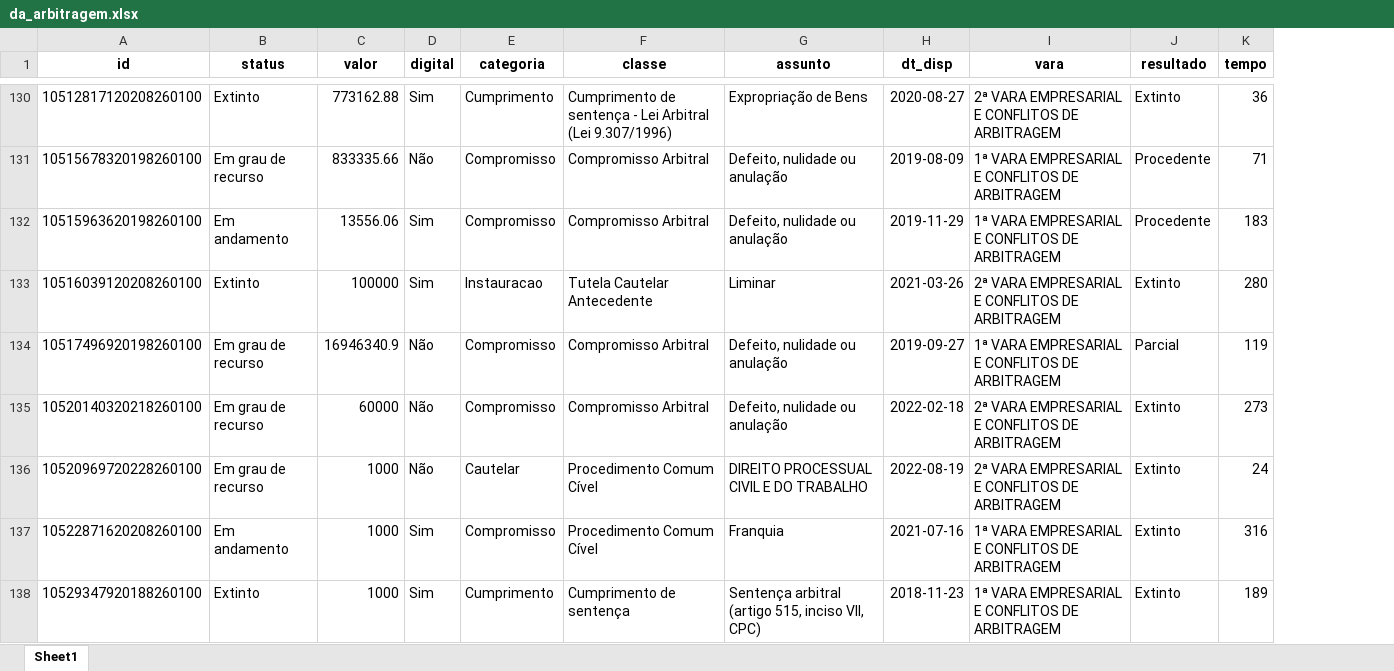
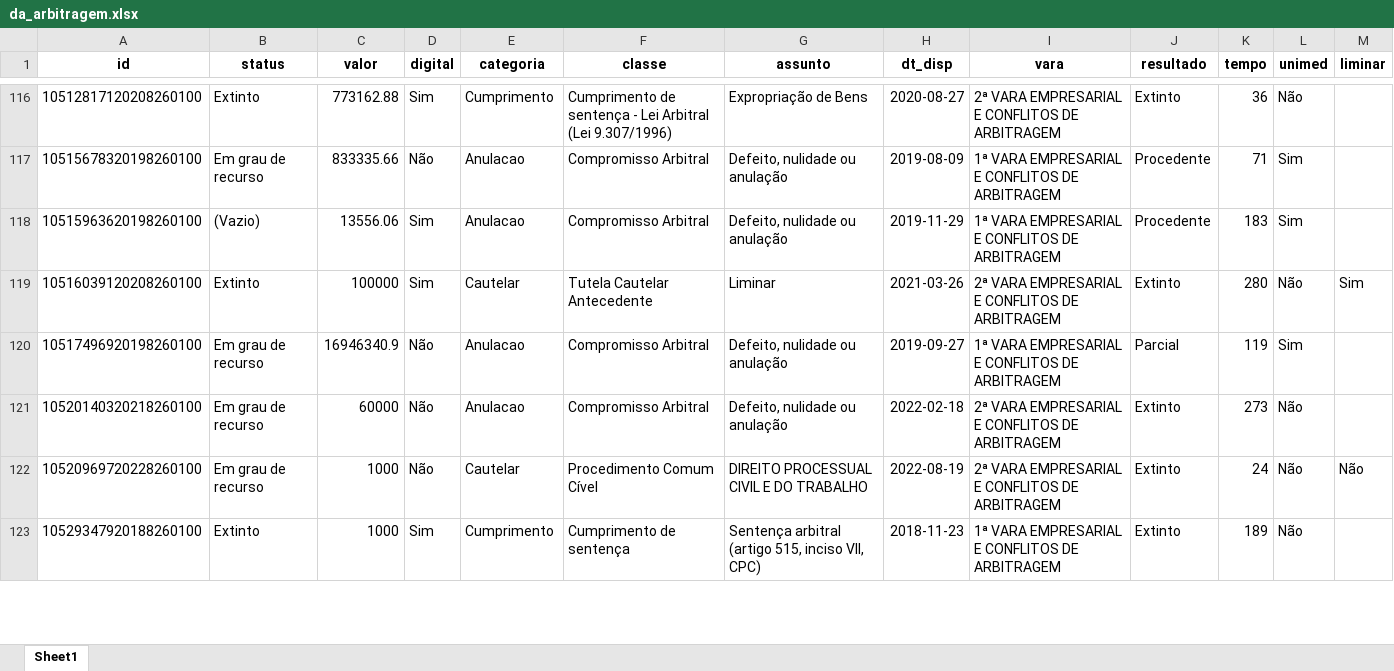
Before and after one commit to abjur/obsArb, an Excel workbook: inst/da_arbitragem.xlsx, sheet Sheet1, drawn as a sheet; only a part is shown, gaps mark what is left out; values as stored, in another font and other column widths than the file's, no borders; removed rows and columns are numbered as before the commit, all else as after; the diff covers the shown part only; the diff names each change by its address in the sheet, - before the commit and + after, or states it on an @@ line.

```diff
--- a/inst/da_arbitragem.xlsx (sheet Sheet1)
+++ b/inst/da_arbitragem.xlsx (sheet Sheet1)
+column L (unimed), rows 116-123: Não | Sim | Sim | Não | Sim | Não | Não | Não
+column M (liminar), rows 119-122: Sim |  |  | Não
-E117:E118 (categoria): Compromisso
+E117:E118 (categoria): Anulacao
-B118 (status): Em andamento
+B118 (status): (Vazio)
-E119 (categoria): Instauracao
+E119 (categoria): Cautelar
-E120:E121 (categoria): Compromisso
+E120:E121 (categoria): Anulacao
-row 137: 10522871620208260100 | Em andamento | 1000 | Sim | Compromisso | Procedimento Comum Cível | Franquia | 2021-07-16 | 1ª VARA EMPRESARIAL E CONFLITOS DE ARBITRAGEM | Extinto | 316
```
Also changed, not shown: 36 removed rows and 262 edited cells elsewhere in this sheet.
